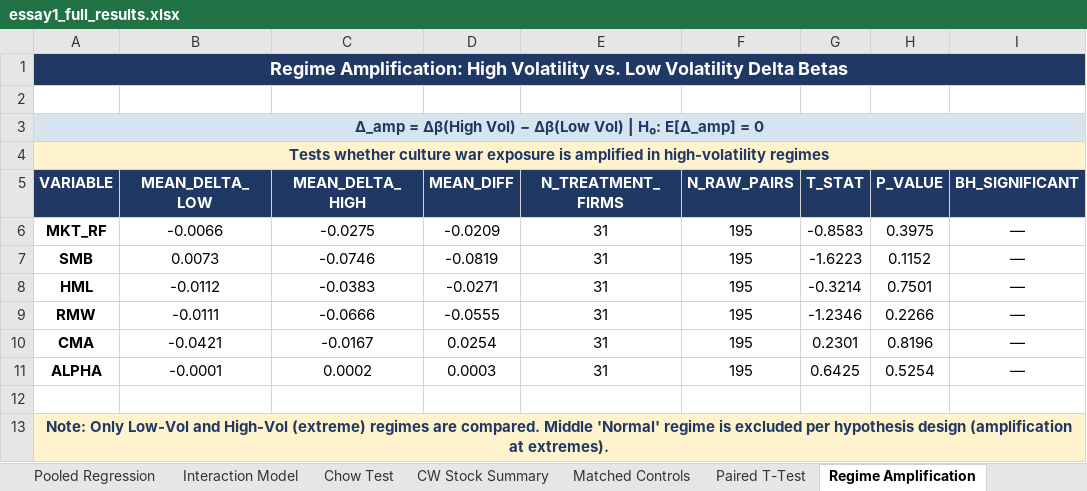
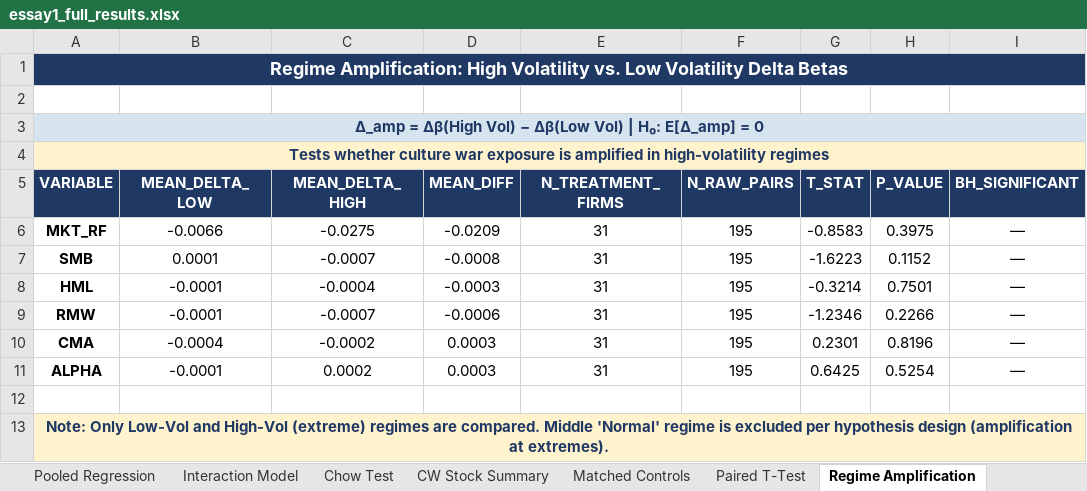
Before and after one commit to RoseboroFoundation/Signalsandsystems, an Excel workbook: essay1_full_results.xlsx, sheet Regime Amplification, drawn as a sheet; values as stored, in another font and other column widths than the file's, no borders; the diff names each change by its address in the sheet, - before the commit and + after, or states it on an @@ line.

```diff
--- a/essay1_full_results.xlsx (sheet Regime Amplification)
+++ b/essay1_full_results.xlsx (sheet Regime Amplification)
-B7 (MEAN_DELTA_LOW): 0.0073
+B7 (MEAN_DELTA_LOW): 0.0001
-C7 (MEAN_DELTA_HIGH): -0.0746
+C7 (MEAN_DELTA_HIGH): -0.0007
-D7 (MEAN_DIFF): -0.0819
+D7 (MEAN_DIFF): -0.0008
-B8 (MEAN_DELTA_LOW): -0.0112
+B8 (MEAN_DELTA_LOW): -0.0001
-C8 (MEAN_DELTA_HIGH): -0.0383
+C8 (MEAN_DELTA_HIGH): -0.0004
-D8 (MEAN_DIFF): -0.0271
+D8 (MEAN_DIFF): -0.0003
-B9 (MEAN_DELTA_LOW): -0.0111
+B9 (MEAN_DELTA_LOW): -0.0001
-C9 (MEAN_DELTA_HIGH): -0.0666
+C9 (MEAN_DELTA_HIGH): -0.0007
-D9 (MEAN_DIFF): -0.0555
+D9 (MEAN_DIFF): -0.0006
-B10 (MEAN_DELTA_LOW): -0.0421
+B10 (MEAN_DELTA_LOW): -0.0004
-C10 (MEAN_DELTA_HIGH): -0.0167
+C10 (MEAN_DELTA_HIGH): -0.0002
-D10 (MEAN_DIFF): 0.0254
+D10 (MEAN_DIFF): 0.0003
```
Also changed, not shown: sheet Matched Controls, sheet CW Stock Summary, sheet Factor Premia, sheet Paired T-Test, sheet Interaction Model, sheet FF5 Regime Results, 2 more sheets, charts or pictures, 6 other files.
